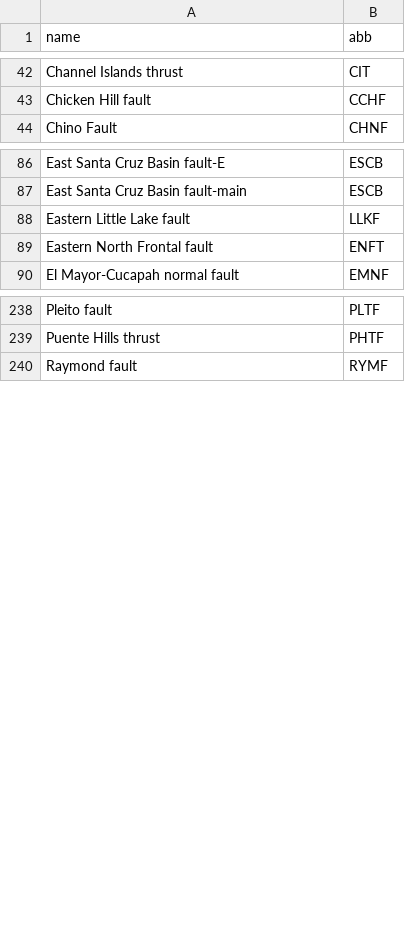
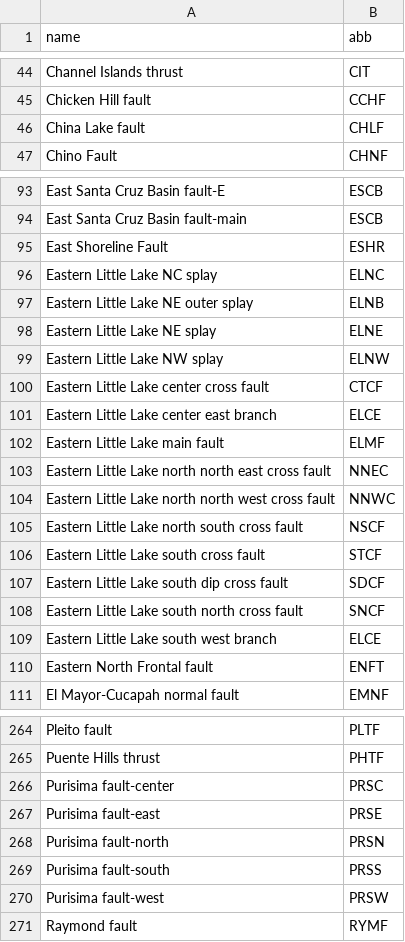
Before and after one commit to SCECcode/CFM_web, a CSV file: schema/data/fault_tb.csv, drawn as a sheet; only a part is shown, gaps mark what is left out; the diff covers the shown part only.

```diff
--- a/schema/data/fault_tb.csv
+++ b/schema/data/fault_tb.csv
@@ -43,2 +45,3 @@ Channel Islands thrust,CIT
 Chicken Hill fault,CCHF
+China Lake fault,CHLF
 Chino Fault,CHNF
@@ -87,3 +94,17 @@ East Santa Cruz Basin fault-E,ESCB
 East Santa Cruz Basin fault-main,ESCB
-Eastern Little Lake fault,LLKF
+East Shoreline Fault,ESHR
+Eastern Little Lake NC splay,ELNC
+Eastern Little Lake NE outer splay,ELNB
+Eastern Little Lake NE splay,ELNE
+Eastern Little Lake NW splay,ELNW
+Eastern Little Lake center cross fault,CTCF
+Eastern Little Lake center east branch,ELCE
+Eastern Little Lake main fault,ELMF
+Eastern Little Lake north north east cross fault,NNEC
+Eastern Little Lake north north west cross fault,NNWC
+Eastern Little Lake north south cross fault,NSCF
+Eastern Little Lake south cross fault,STCF
+Eastern Little Lake south dip cross fault,SDCF
+Eastern Little Lake south north cross fault,SNCF
+Eastern Little Lake south west branch,ELCE
 Eastern North Frontal fault,ENFT
@@ -239,2 +265,7 @@ Pleito fault,PLTF
 Puente Hills thrust,PHTF
+Purisima fault-center,PRSC
+Purisima fault-east,PRSE
+Purisima fault-north,PRSN
+Purisima fault-south,PRSS
+Purisima fault-west,PRSW
 Raymond fault,RYMF
```
Also changed, not shown: 43 added rows, 7 removed rows and 3 edited cells elsewhere in this file, schema/data/section_tb.csv, schema/data/zone_tb.csv, 21 other files.
